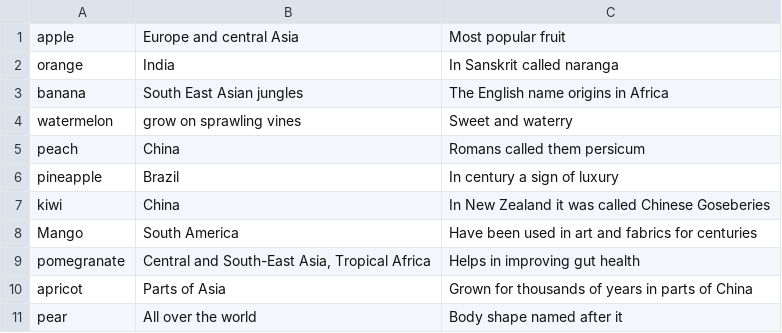
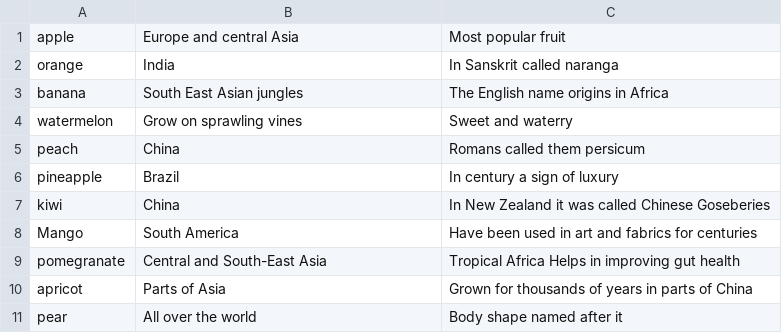
Before and after one commit to SantaKP/Final_Project_Hangman, a CSV file: Hangman_I/Hangman_I/bin/Debug/net6.0/Fruits.csv, drawn as a sheet; the diff names each change by its address in the sheet, - before the commit and + after, or states it on an @@ line.

```diff
--- a/Hangman_I/Hangman_I/bin/Debug/net6.0/Fruits.csv
+++ b/Hangman_I/Hangman_I/bin/Debug/net6.0/Fruits.csv
-B4: grow on sprawling vines
+B4: Grow on sprawling vines
-B9: Central and South-East Asia, Tropical Africa
+B9: Central and South-East Asia
-C9: Helps in improving gut health
+C9: Tropical Africa Helps in improving gut health
```
Also changed, not shown: Hangman_I/Hangman_I/bin/Debug/net6.0/Animals.csv, Hangman_I/Hangman_I/bin/Debug/net6.0/Vegetables.csv, 11 other files.
